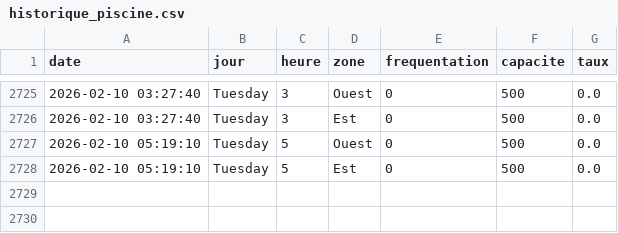
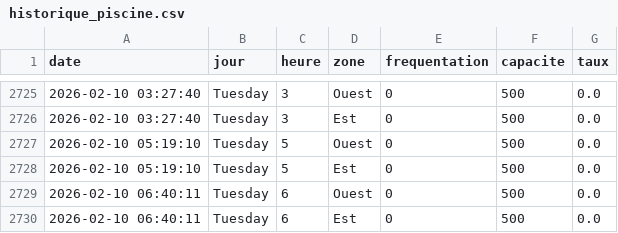
Before and after one commit to WilliamOlivers/piscine-scrapper, a CSV file: historique_piscine.csv, drawn as a sheet; only a part is shown, gaps mark what is left out; the diff names each change by its address in the sheet, - before the commit and + after, or states it on an @@ line.

```diff
--- a/historique_piscine.csv
+++ b/historique_piscine.csv
+row 2729: 2026-02-10 06:40:11 | Tuesday | 6 | Ouest | 0 | 500 | 0.0
+row 2730: 2026-02-10 06:40:11 | Tuesday | 6 | Est | 0 | 500 | 0.0
```
